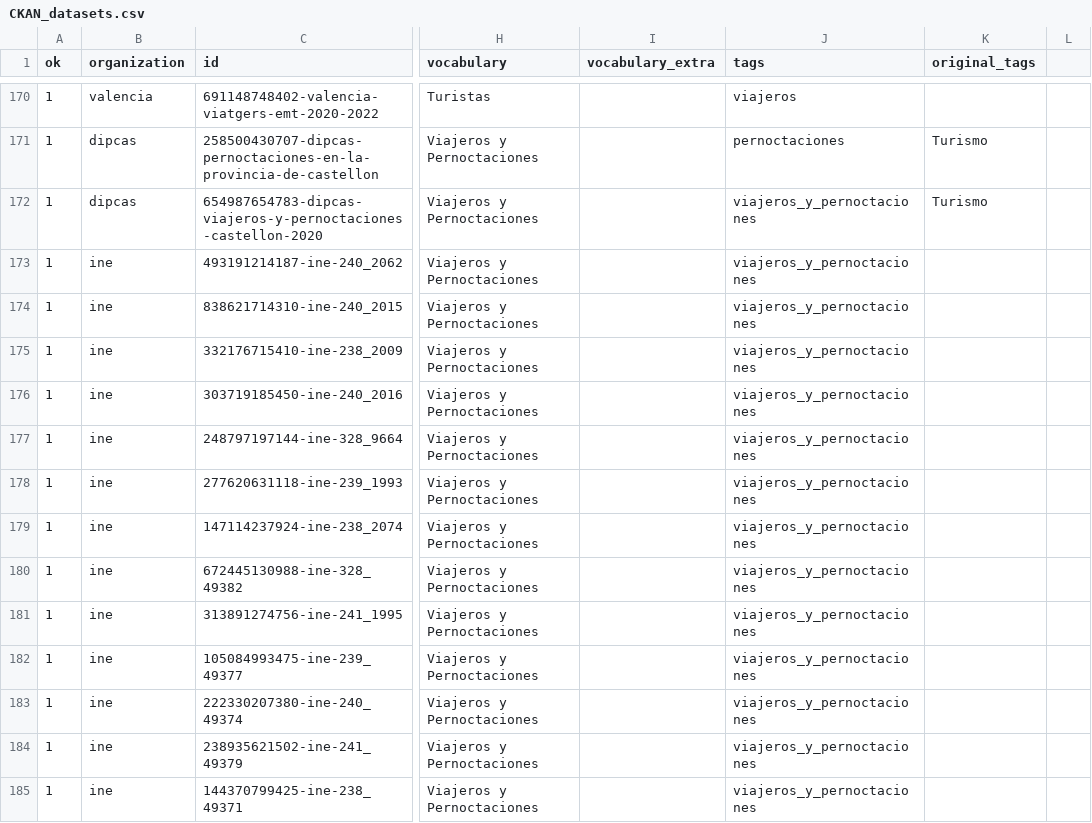
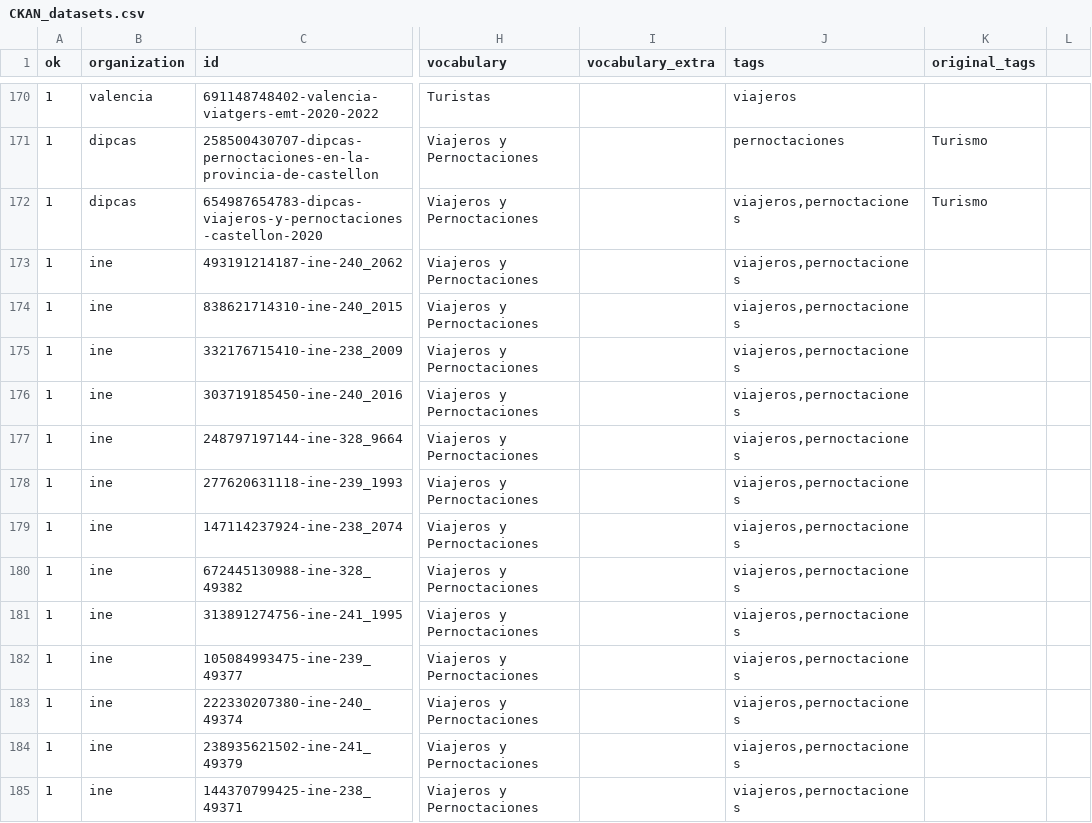
Before and after one commit to wake-ua/ckan-scripts, a CSV file: data/CKAN_datasets.csv, drawn as a sheet; only a part is shown, gaps mark what is left out; the diff covers the shown part only; the diff names each change by its address in the sheet, - before the commit and + after, or states it on an @@ line.

```diff
--- a/data/CKAN_datasets.csv
+++ b/data/CKAN_datasets.csv
-J172:J185 (tags): viajeros_y_pernoctaciones
+J172:J185 (tags): viajeros,pernoctaciones
```
Also changed, not shown: 54 edited cells elsewhere in this file, data/CKAN_column_labels.csv, data/CKAN_tags.csv, 1 other file.
